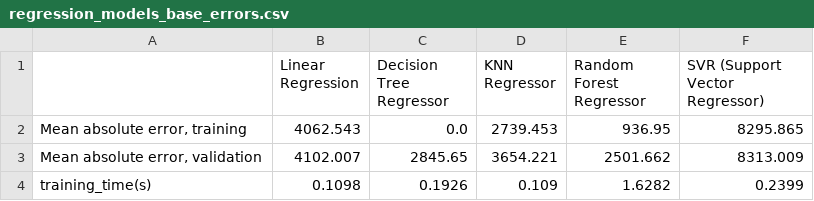
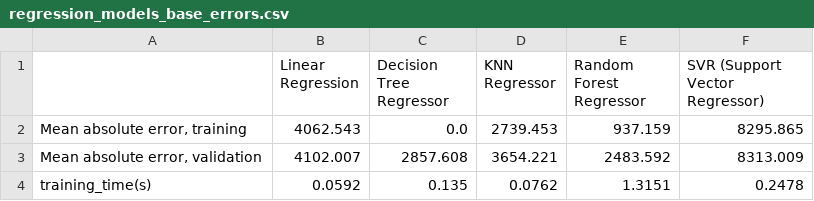
Before and after one commit to sirine-chahma/DSCI_522_group_401, a CSV file: reports/tables/regression_models_base_errors.csv, drawn as a sheet.

```diff
--- a/reports/tables/regression_models_base_errors.csv
+++ b/reports/tables/regression_models_base_errors.csv
@@ -1,4 +1,4 @@
 ,Linear Regression,Decision Tree Regressor,KNN Regressor,Random Forest Regressor,SVR (Support Vector Regressor)
-"Mean absolute error, training",4062.543,0.0,2739.453,936.95,8295.865
-"Mean absolute error, validation",4102.007,2845.65,3654.221,2501.662,8313.009
-training_time(s),0.1098,0.1926,0.109,1.6282,0.2399
+"Mean absolute error, training",4062.543,0.0,2739.453,937.159,8295.865
+"Mean absolute error, validation",4102.007,2857.608,3654.221,2483.592,8313.009
+training_time(s),0.0592,0.135,0.0762,1.3151,0.2478
```
Also changed, not shown: reports/tables/regression_errors.csv, 2 other files.
